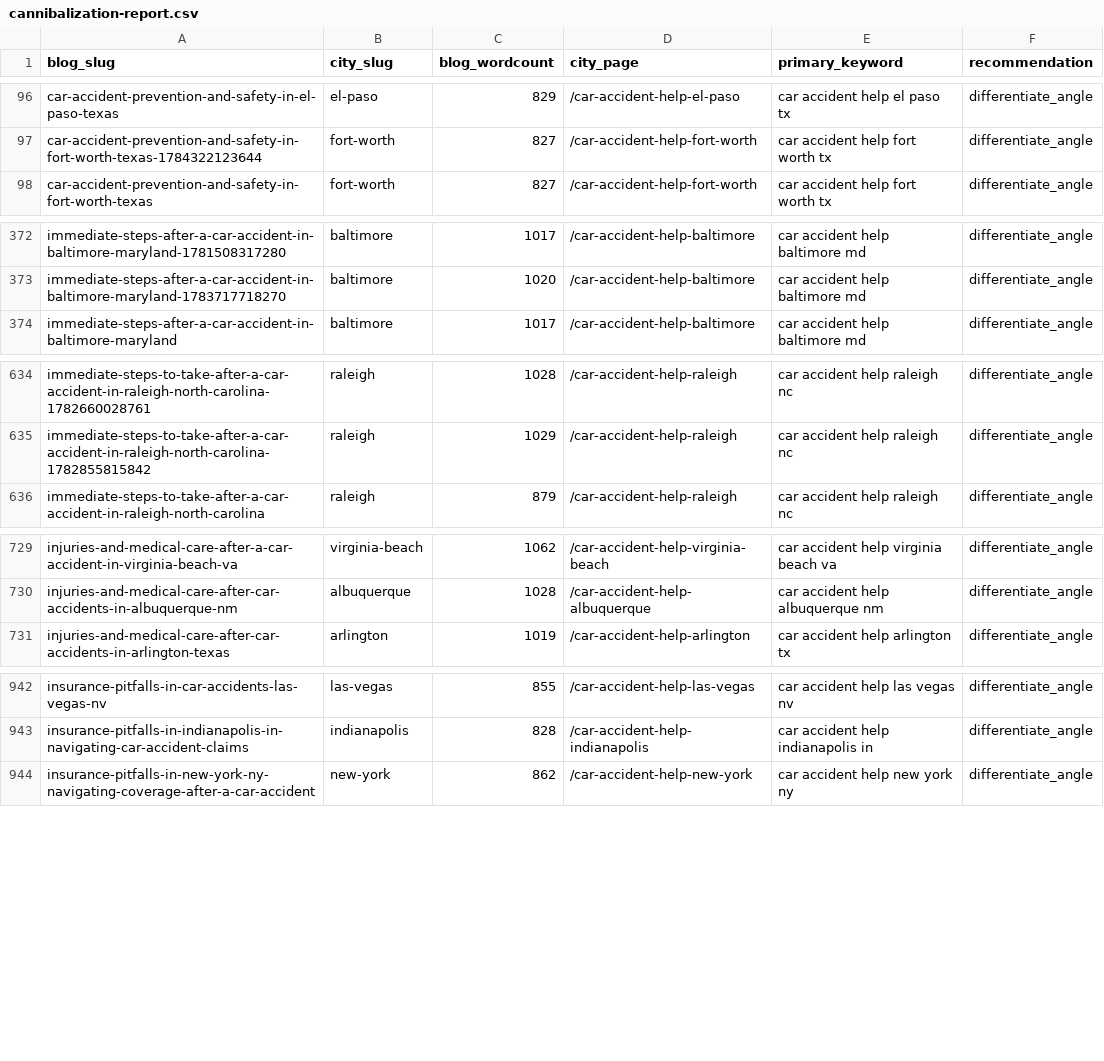
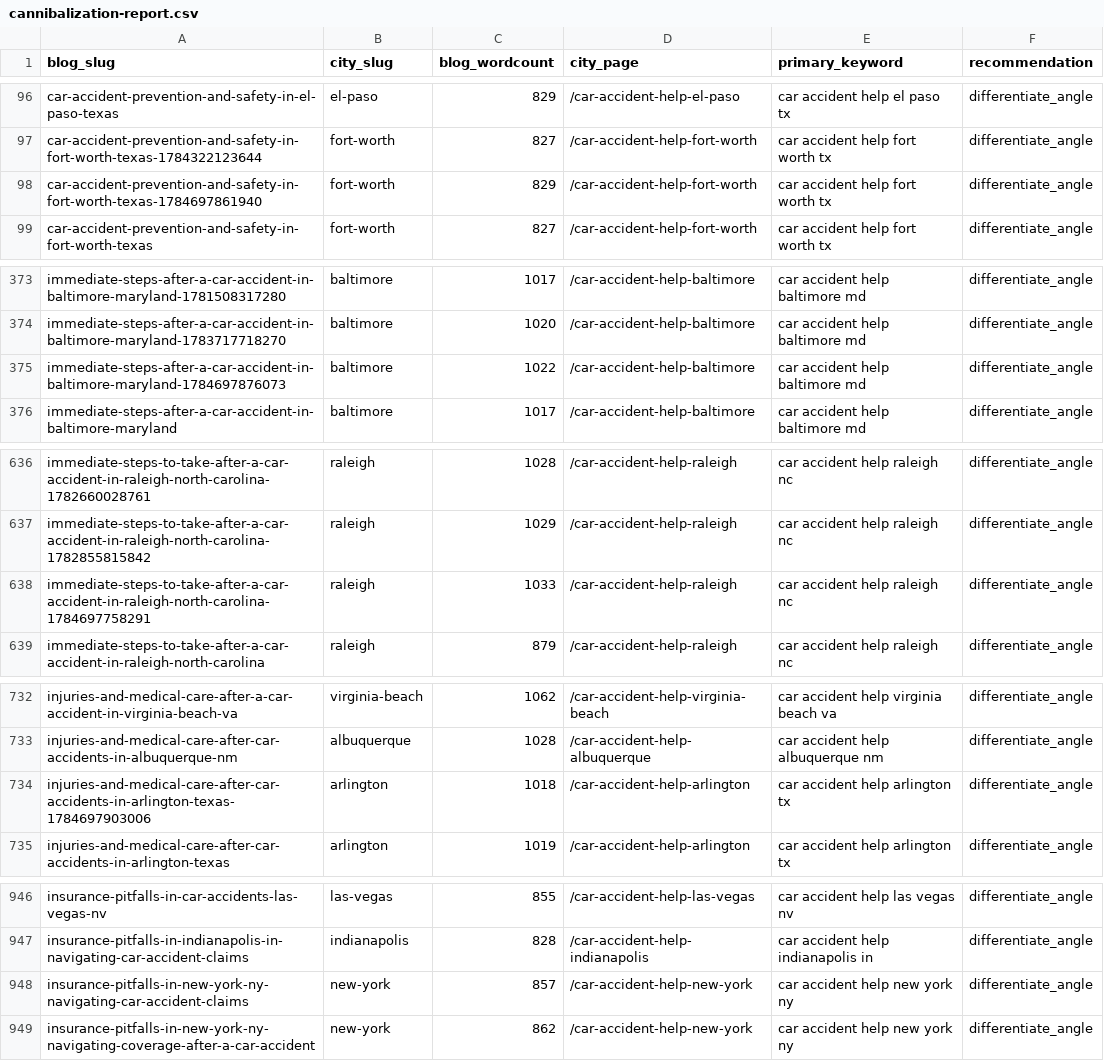
Before and after one commit to scotttischler-byte/wreckmatch, a CSV file: content/cannibalization-report.csv, drawn as a sheet; only a part is shown, gaps mark what is left out; the diff covers the shown part only.

```diff
--- a/content/cannibalization-report.csv
+++ b/content/cannibalization-report.csv
@@ -97,2 +97,3 @@
 "car-accident-prevention-and-safety-in-fort-worth-texas-1784322123644","fort-worth","827","/car-accident-help-fort-worth","car accident help fort worth tx","differentiate_angle"
+"car-accident-prevention-and-safety-in-fort-worth-texas-1784697861940","fort-worth","829","/car-accident-help-fort-worth","car accident help fort worth tx","differentiate_angle"
 "car-accident-prevention-and-safety-in-fort-worth-texas","fort-worth","827","/car-accident-help-fort-worth","car accident help fort worth tx","differentiate_angle"
@@ -373,2 +374,3 @@
 "immediate-steps-after-a-car-accident-in-baltimore-maryland-1783717718270","baltimore","1020","/car-accident-help-baltimore","car accident help baltimore md","differentiate_angle"
+"immediate-steps-after-a-car-accident-in-baltimore-maryland-1784697876073","baltimore","1022","/car-accident-help-baltimore","car accident help baltimore md","differentiate_angle"
 "immediate-steps-after-a-car-accident-in-baltimore-maryland","baltimore","1017","/car-accident-help-baltimore","car accident help baltimore md","differentiate_angle"
@@ -635,2 +637,3 @@
 "immediate-steps-to-take-after-a-car-accident-in-raleigh-north-carolina-1782855815842","raleigh","1029","/car-accident-help-raleigh","car accident help raleigh nc","differentiate_angle"
+"immediate-steps-to-take-after-a-car-accident-in-raleigh-north-carolina-1784697758291","raleigh","1033","/car-accident-help-raleigh","car accident help raleigh nc","differentiate_angle"
 "immediate-steps-to-take-after-a-car-accident-in-raleigh-north-carolina","raleigh","879","/car-accident-help-raleigh","car accident help raleigh nc","differentiate_angle"
@@ -730,2 +733,3 @@
 "injuries-and-medical-care-after-car-accidents-in-albuquerque-nm","albuquerque","1028","/car-accident-help-albuquerque","car accident help albuquerque nm","differentiate_angle"
+"injuries-and-medical-care-after-car-accidents-in-arlington-texas-1784697903006","arlington","1018","/car-accident-help-arlington","car accident help arlington tx","differentiate_angle"
 "injuries-and-medical-care-after-car-accidents-in-arlington-texas","arlington","1019","/car-accident-help-arlington","car accident help arlington tx","differentiate_angle"
@@ -943,2 +947,3 @@
 "insurance-pitfalls-in-indianapolis-in-navigating-car-accident-claims","indianapolis","828","/car-accident-help-indianapolis","car accident help indianapolis in","differentiate_angle"
+"insurance-pitfalls-in-new-york-ny-navigating-car-accident-claims","new-york","857","/car-accident-help-new-york","car accident help new york ny","differentiate_angle"
 "insurance-pitfalls-in-new-york-ny-navigating-coverage-after-a-car-accident","new-york","862","/car-accident-help-new-york","car accident help new york ny","differentiate_angle"
```
Also changed, not shown: 3 added rows elsewhere in this file, 4 other files.
